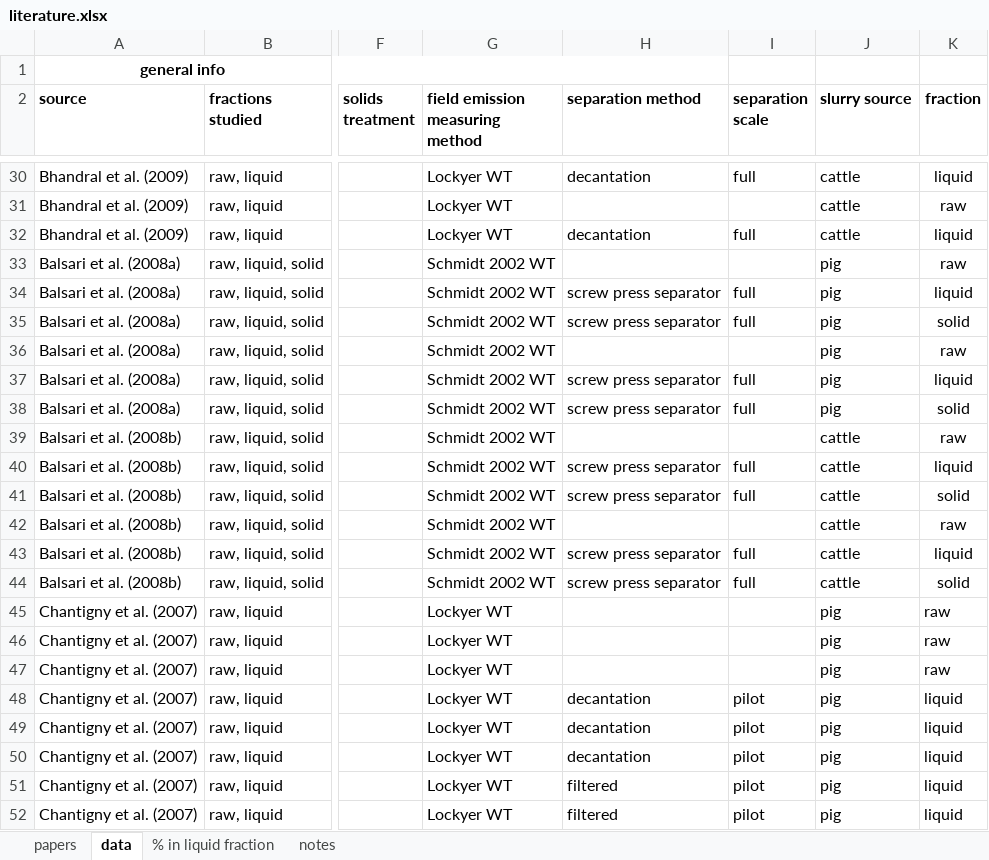
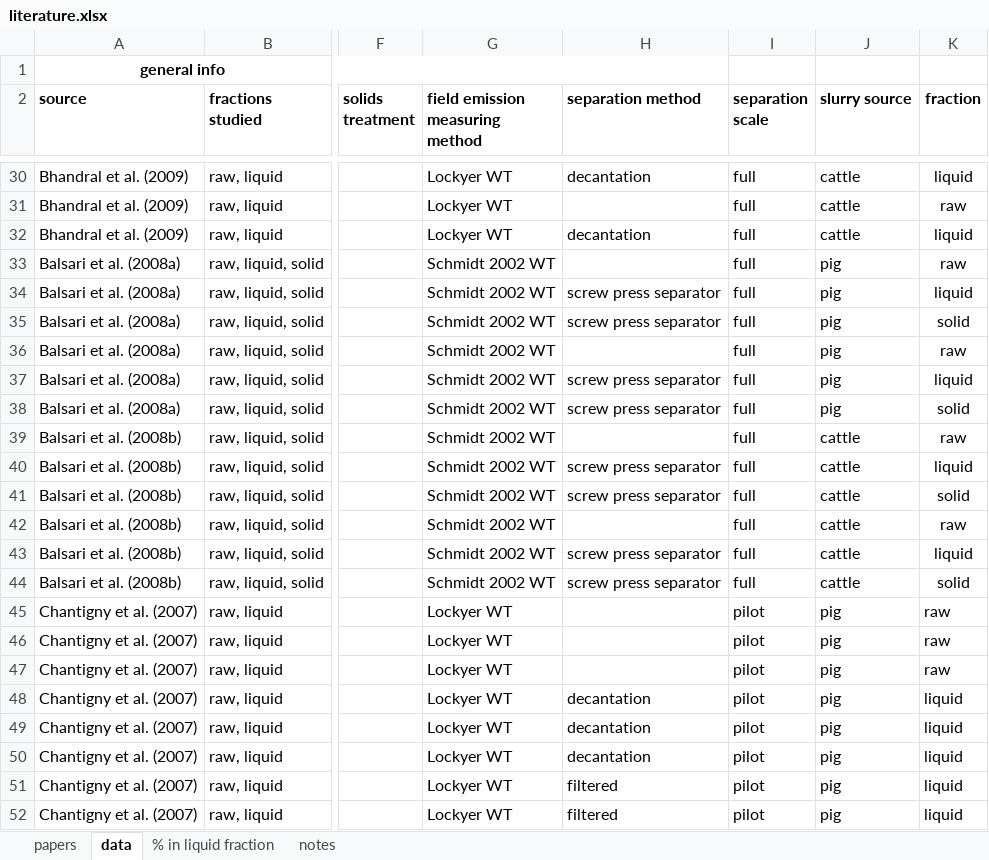
Before and after one commit to AU-BCE-EE/AU-MHB, an Excel workbook: 2021-0313846_slurry_separation/lit_summary/data/literature.xlsx, sheet data, drawn as a sheet; only a part is shown, gaps mark what is left out; values as stored, in another font and other column widths than the file's, no borders; the diff covers the shown part only; the diff names each change by its address in the sheet, - before the commit and + after, or states it on an @@ line.

Commit message:
New input file with added scale, more results in summary

```diff
--- a/2021-0313846_slurry_separation/lit_summary/data/literature.xlsx (sheet data)
+++ b/2021-0313846_slurry_separation/lit_summary/data/literature.xlsx (sheet data)
-I31 (separation scale): (empty)
+I31 (separation scale): full
-I33 (separation scale): (empty)
+I33 (separation scale): full
-I36 (separation scale): (empty)
+I36 (separation scale): full
-I39 (separation scale): (empty)
+I39 (separation scale): full
-I42 (separation scale): (empty)
+I42 (separation scale): full
-I45:I47 (separation scale): (empty)
+I45:I47 (separation scale): pilot
```
Also changed, not shown: 27 edited cells and cell formats elsewhere in this sheet, 9 other files.
